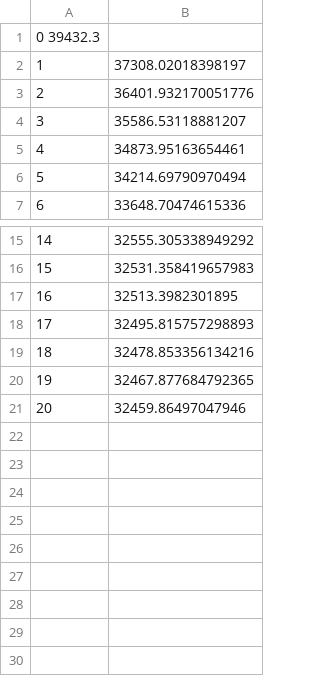
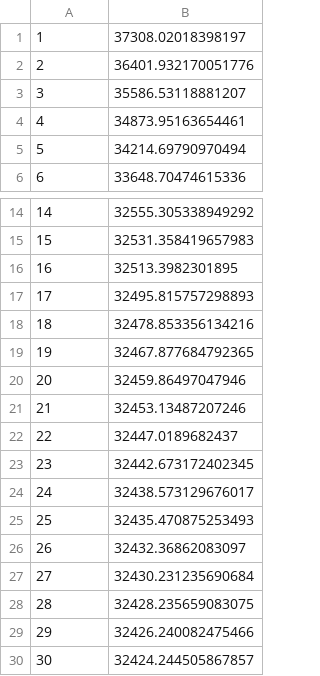
Before and after one commit to VictorHenrique317/summarizing-fuzzy-tensors-extended-results, a TSV file: real/retweets/post_analysis/rssevolution/nclusterbox.tsv, drawn as a sheet; only a part is shown, gaps mark what is left out; removed rows and columns are numbered as before the commit, all else as after; the diff names each change by its address in the sheet, - before the commit and + after, or states it on an @@ line.

Commit message:
Added nclusterboxcrisp

```diff
--- a/real/retweets/post_analysis/rssevolution/nclusterbox.tsv
+++ b/real/retweets/post_analysis/rssevolution/nclusterbox.tsv
-row 1: 0 39432.3
+row 21: 21 | 32453.13487207246
+row 22: 22 | 32447.0189682437
+row 23: 23 | 32442.673172402345
+row 24: 24 | 32438.573129676017
+row 25: 25 | 32435.470875253493
+row 26: 26 | 32432.36862083097
+row 27: 27 | 32430.231235690684
+row 28: 28 | 32428.235659083075
+row 29: 29 | 32426.240082475466
+row 30: 30 | 32424.244505867857
```
Also changed, not shown: 14 other files.
